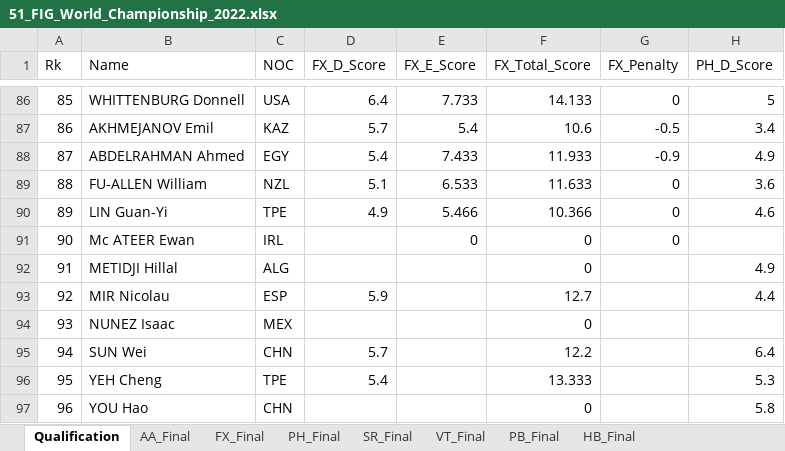
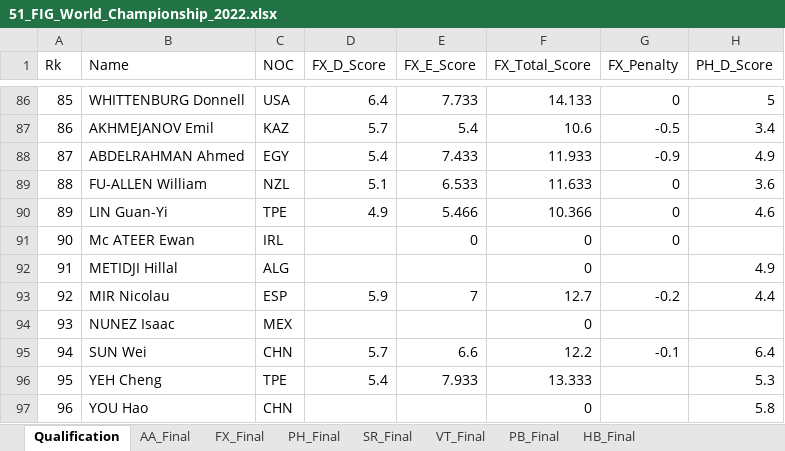
Before and after one commit to Asturn15/Gymnastics-on-GitHub, an Excel workbook: Project 4 - Power BI dashboard/Data used to this project/51_FIG_World_Championship_2022.xlsx, sheet Qualification, drawn as a sheet; only a part is shown, gaps mark what is left out; values as stored, in another font and other column widths than the file's, no borders; the diff names each change by its address in the sheet, - before the commit and + after, or states it on an @@ line.

```diff
--- a/Project 4 - Power BI dashboard/Data used to this project/51_FIG_World_Championship_2022.xlsx (sheet Qualification)
+++ b/Project 4 - Power BI dashboard/Data used to this project/51_FIG_World_Championship_2022.xlsx (sheet Qualification)
-E93 (FX_E_Score): (empty)
+E93 (FX_E_Score): 7
-G93 (FX_Penalty): (empty)
+G93 (FX_Penalty): -0.2
-E95 (FX_E_Score): (empty)
+E95 (FX_E_Score): 6.6
-G95 (FX_Penalty): (empty)
+G95 (FX_Penalty): -0.1
-E96 (FX_E_Score): (empty)
+E96 (FX_E_Score): 7.933
```
Also changed, not shown: 20 other files.
